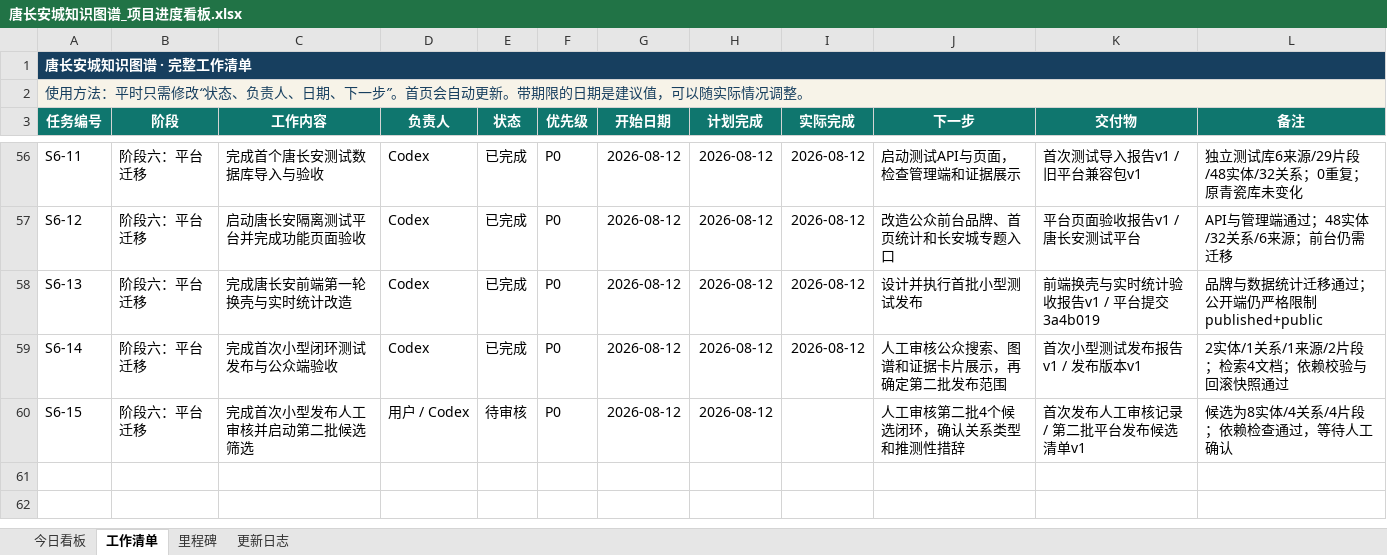
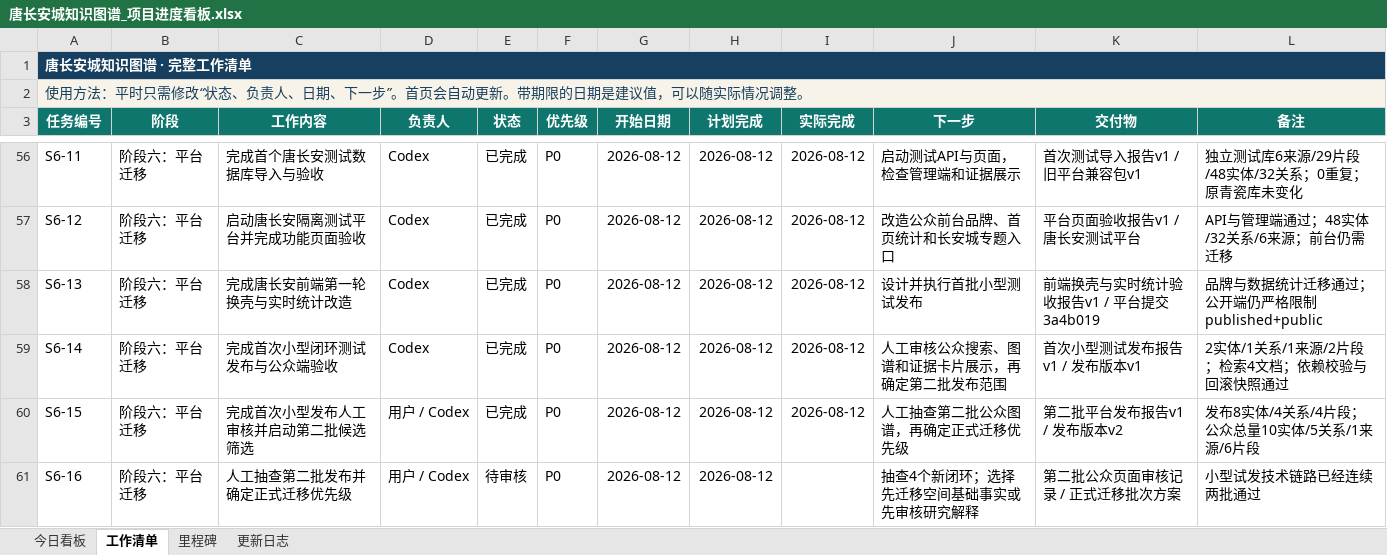
Before and after one commit to RIiiiiii-t/tang-changan-knowledge-graph, an Excel workbook: 00-项目总览/唐长安城知识图谱_项目进度看板.xlsx, sheet 工作清单, drawn as a sheet; only a part is shown, gaps mark what is left out; values as stored, in another font and other column widths than the file's, no borders; conditional formats not drawn; the diff names each change by its address in the sheet, - before the commit and + after, or states it on an @@ line.

```diff
--- a/00-项目总览/唐长安城知识图谱_项目进度看板.xlsx (sheet 工作清单)
+++ b/00-项目总览/唐长安城知识图谱_项目进度看板.xlsx (sheet 工作清单)
-E60 (状态): 待审核
+E60 (状态): 已完成
-I60 (实际完成): (empty)
+I60 (实际完成): 2026-08-12
-J60 (下一步): 人工审核第二批4个候选闭环，确认关系类型和推测性措辞
+J60 (下一步): 人工抽查第二批公众图谱，再确定正式迁移优先级
-K60 (交付物): 首次发布人工审核记录 / 第二批平台发布候选清单v1
+K60 (交付物): 第二批平台发布报告v1 / 发布版本v2
-L60 (备注): 候选为8实体/4关系/4片段；依赖检查通过，等待人工确认
+L60 (备注): 发布8实体/4关系/4片段；公众总量10实体/5关系/1来源/6片段
+row 61: S6-16 | 阶段六：平台迁移 | 人工抽查第二批发布并确定正式迁移优先级 | 用户 / Codex | 待审核 | P0 | 2026-08-12 | 2026-08-12 |  | 抽查4个新闭环；选择先迁移空间基础事实或先审核研究解释 | 第二批公众页面审核记录 / 正式迁移批次方案 | 小型试发技术链路已经连续两批通过
```
Also changed, not shown: sheet 今日看板, sheet 更新日志, charts or pictures, 1 other file.
